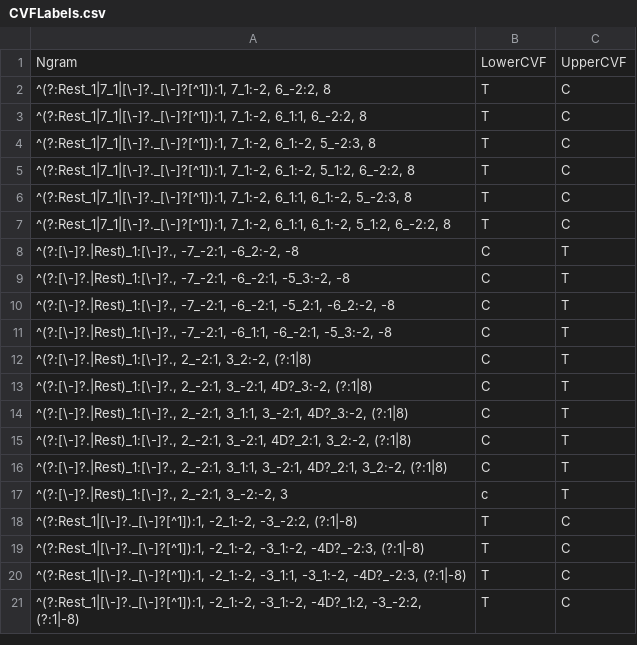
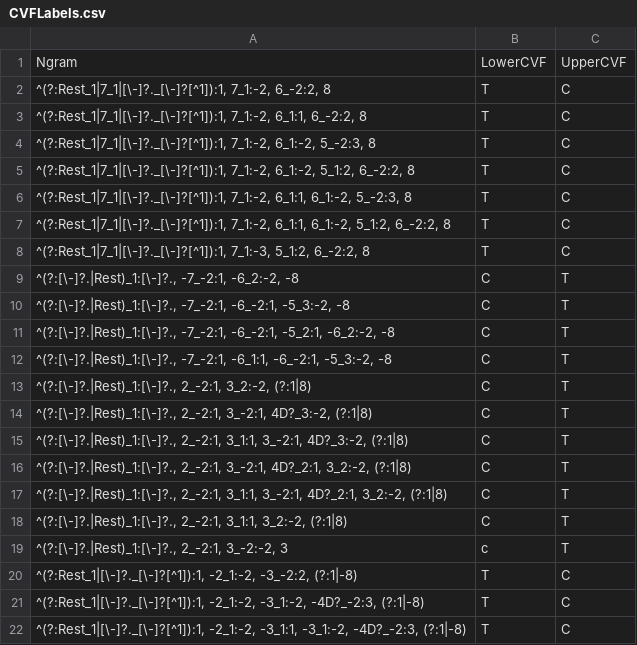
Before and after one commit to HCDigitalScholarship/intervals, a CSV file: intervals/data/cadences/CVFLabels.csv, drawn as a sheet; only a part is shown; the shorter side is filled out with more unchanged rows.

Commit message:
Add Eton patterns
These are thanks to Michael Winter.

```diff
--- a/intervals/data/cadences/CVFLabels.csv
+++ b/intervals/data/cadences/CVFLabels.csv
@@ -7,2 +7,3 @@ Ngram,LowerCVF,UpperCVF
 "^(?:Rest_1|7_1|[\-]?._[\-]?[^1]):1, 7_1:-2, 6_1:1, 6_1:-2, 5_1:2, 6_-2:2, 8",T,C
+"^(?:Rest_1|7_1|[\-]?._[\-]?[^1]):1, 7_1:-3, 5_1:2, 6_-2:2, 8",T,C
 "^(?:[\-]?.|Rest)_1:[\-]?., -7_-2:1, -6_2:-2, -8",C,T
@@ -16,2 +17,3 @@ Ngram,LowerCVF,UpperCVF
 "^(?:[\-]?.|Rest)_1:[\-]?., 2_-2:1, 3_1:1, 3_-2:1, 4D?_2:1, 3_2:-2, (?:1|8)",C,T
+"^(?:[\-]?.|Rest)_1:[\-]?., 2_-2:1, 3_1:1, 3_2:-2, (?:1|8)",C,T
 "^(?:[\-]?.|Rest)_1:[\-]?., 2_-2:1, 3_-2:-2, 3",c,T
```
